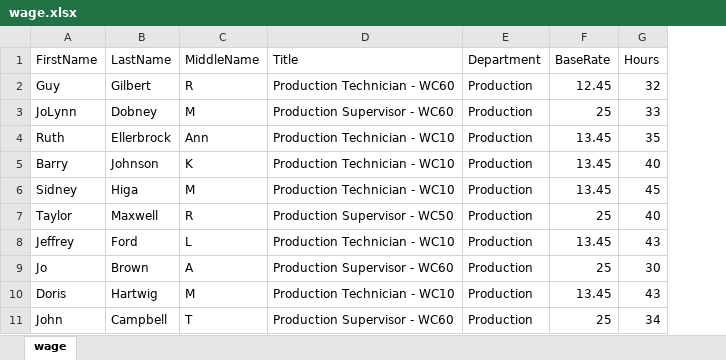
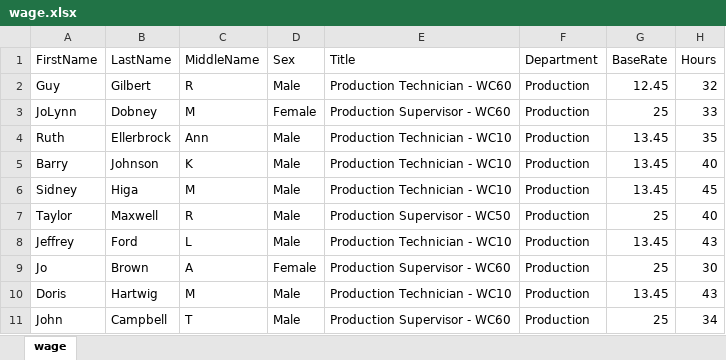
Before and after one commit to ttchuang/dataset, an Excel workbook: wage.xlsx, sheet wage, drawn as a sheet; only a part is shown; values as stored, in another font and other column widths than the file's, no borders; the diff names each change by its address in the sheet, - before the commit and + after, or states it on an @@ line.

Commit message:
Add files via upload

```diff
--- a/wage.xlsx (sheet wage)
+++ b/wage.xlsx (sheet wage)
+column D (Sex), rows 2-11: Male | Female | Male | Male | Male | Male | Male | Female | Male | Male
```
